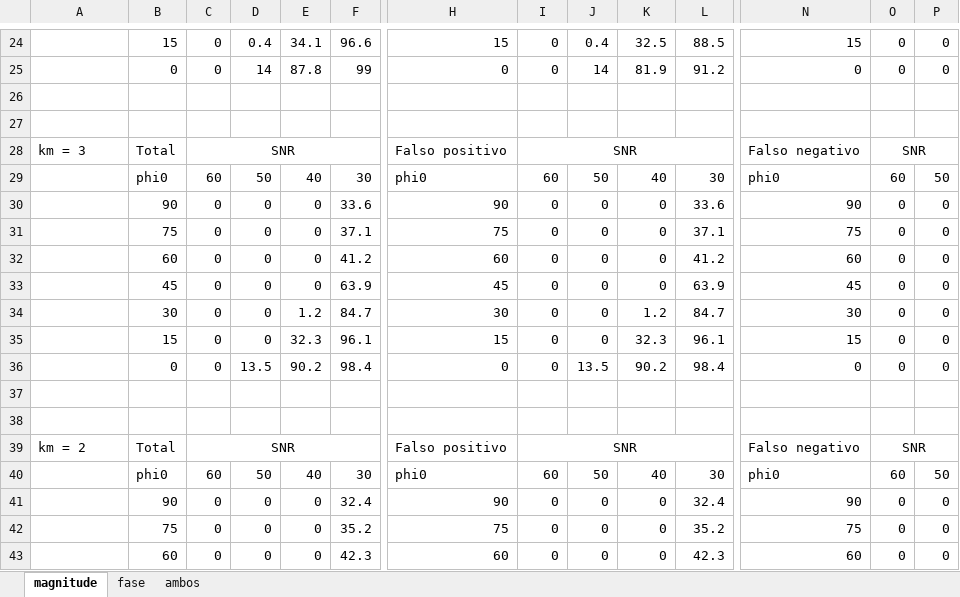
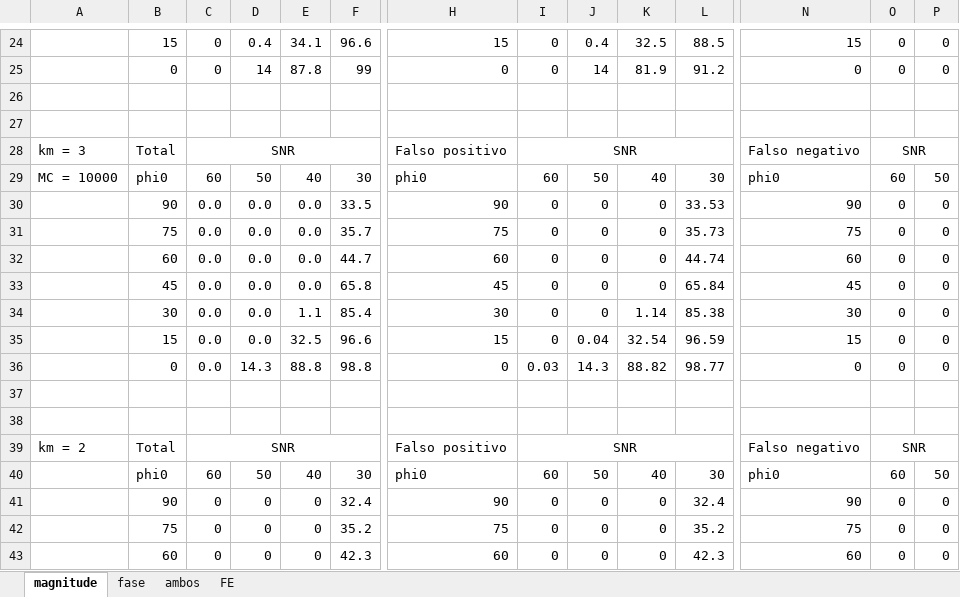
Before and after one commit to mbmartins/MATLABcodes, an Excel workbook: AMPS2019/figures data/comparisons.xlsx, sheet magnitude, drawn as a sheet; only a part is shown, gaps mark what is left out; values as stored, in another font and other column widths than the file's, no borders; removed rows and columns are numbered as before the commit, all else as after; rows hold the shown columns only; the diff names each change by its address in the sheet, - before the commit and + after, or states it on an @@ line.

```diff
--- a/AMPS2019/figures data/comparisons.xlsx (sheet magnitude)
+++ b/AMPS2019/figures data/comparisons.xlsx (sheet magnitude)
+sheet tab: FE
-A29: (empty)
+A29: MC = 10000
-C30:C35: 0
+C30:C35: 0.0
-D30:D35: 0
+D30:D35: 0.0
-E30:E33: 0
+E30:E33: 0.0
-F30: 33.6
+F30: 33.5
-L30: 33.6
+L30: 33.53
-F31: 37.1
+F31: 35.7
-L31: 37.1
+L31: 35.73
-F32: 41.2
+F32: 44.7
-L32: 41.2
+L32: 44.74
-F33: 63.9
+F33: 65.8
-L33: 63.9
+L33: 65.84
-E34: 1.2
+E34: 1.1
-F34: 84.7
+F34: 85.4
-K34: 1.2
+K34: 1.14
-L34: 84.7
+L34: 85.38
-E35: 32.3
+E35: 32.5
-F35: 96.1
+F35: 96.6
-J35: 0
+J35: 0.04
-K35: 32.3
+K35: 32.54
-L35: 96.1
+L35: 96.59
-row 36:  | 0 | 0 | 13.5 | 90.2 | 98.4 | 0 | 0 | 13.5 | 90.2 | 98.4 | 0 | 0 | 0
+row 36:  | 0 | 0.0 | 14.3 | 88.8 | 98.8 | 0 | 0.03 | 14.3 | 88.82 | 98.77 | 0 | 0 | 0
```
Also changed, not shown: sheet ambos, sheet fase, charts or pictures, 7 other files.
